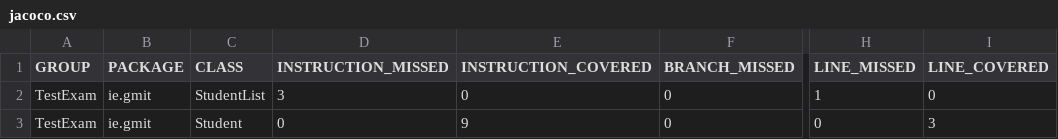
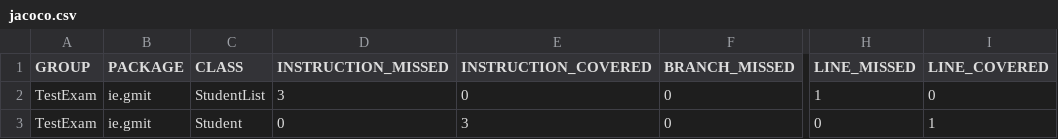
Before and after one commit to FYPWWS/TestExam, a CSV file: target/site/jacoco/jacoco.csv, drawn as a sheet; only a part is shown, gaps mark what is left out; the diff names each change by its address in the sheet, - before the commit and + after, or states it on an @@ line.

```diff
--- a/target/site/jacoco/jacoco.csv
+++ b/target/site/jacoco/jacoco.csv
-E3 (INSTRUCTION_COVERED): 9
+E3 (INSTRUCTION_COVERED): 3
-I3 (LINE_COVERED): 3
+I3 (LINE_COVERED): 1
```
Also changed, not shown: 12 other files.
